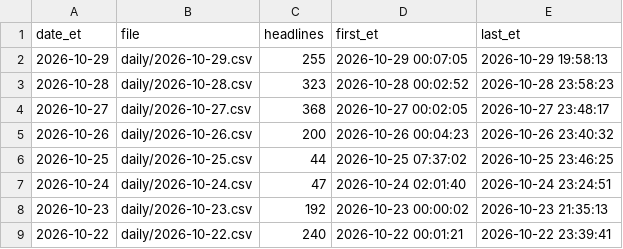
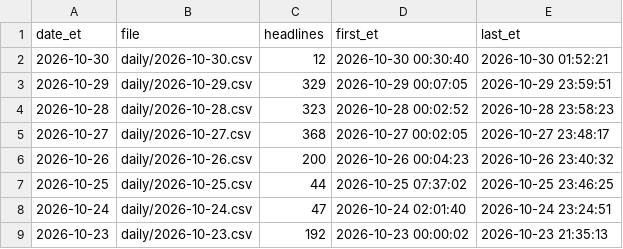
Before and after one commit to marcusa23-a11y/fj, a CSV file: index.csv, drawn as a sheet; only a part is shown; the shorter side is filled out with more unchanged rows.

```diff
--- a/index.csv
+++ b/index.csv
@@ -1,3 +1,4 @@
 date_et,file,headlines,first_et,last_et
-2026-10-29,daily/2026-10-29.csv,255,2026-10-29 00:07:05,2026-10-29 19:58:13
+2026-10-30,daily/2026-10-30.csv,12,2026-10-30 00:30:40,2026-10-30 01:52:21
+2026-10-29,daily/2026-10-29.csv,329,2026-10-29 00:07:05,2026-10-29 23:59:51
 2026-10-28,daily/2026-10-28.csv,323,2026-10-28 00:02:52,2026-10-28 23:58:23
```
Also changed, not shown: 4 other files.
